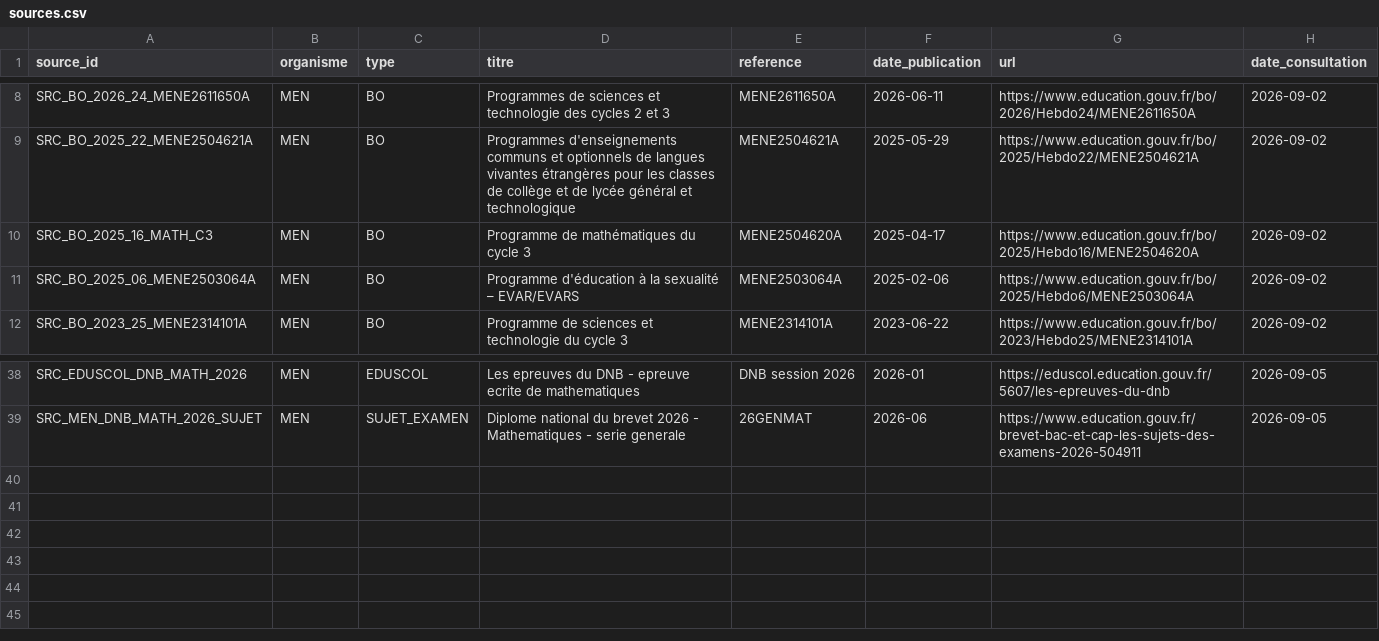
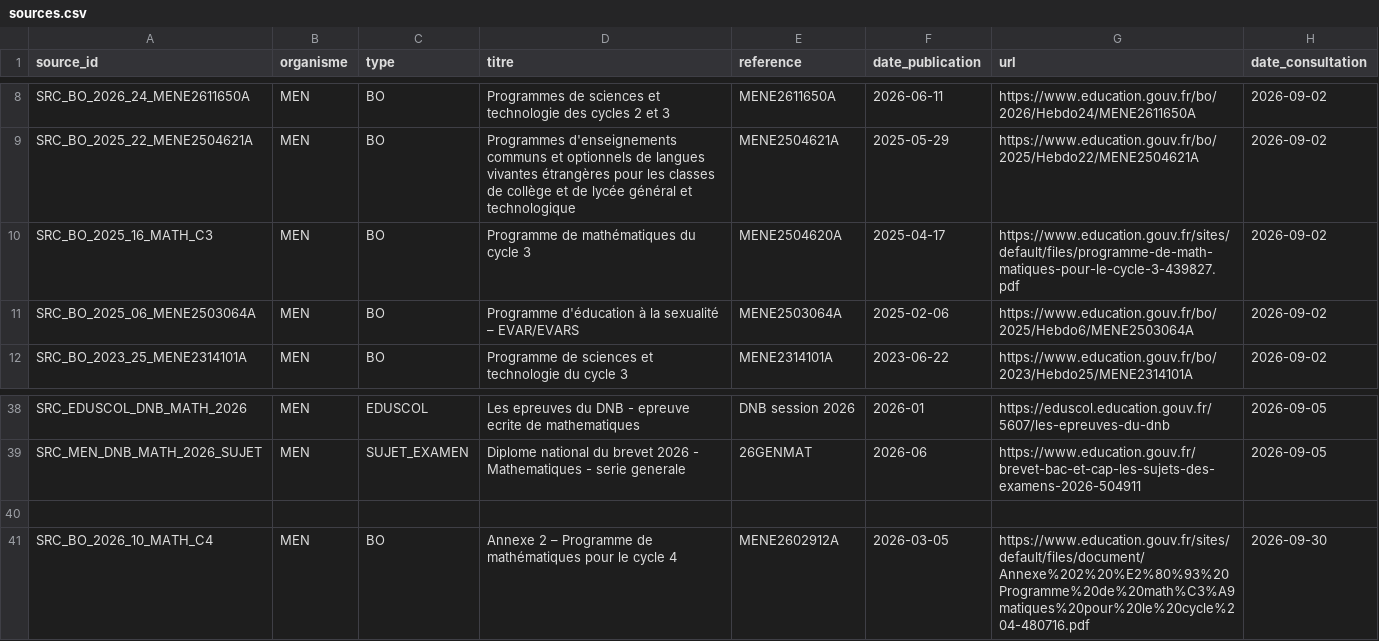
Before and after one commit to gilles13/eduschool, a CSV file: inst/metadata/sources.csv, drawn as a sheet; only a part is shown, gaps mark what is left out.

```diff
--- a/inst/metadata/sources.csv
+++ b/inst/metadata/sources.csv
@@ -9,3 +9,3 @@ SRC_BO_2026_24_MENE2611650A;"MEN";BO;"Programmes de sciences et technologie des
 SRC_BO_2025_22_MENE2504621A;"MEN";BO;"Programmes d'enseignements communs et optionnels de langues vivantes étrangères pour les classes de collège et de lycée général et technologique";"MENE2504621A";2025-05-29;https://www.education.gouv.fr/bo/2025/Hebdo22/MENE2504621A;2026-09-02
-SRC_BO_2025_16_MATH_C3;"MEN";BO;"Programme de mathématiques du cycle 3";"MENE2504620A";2025-04-17;https://www.education.gouv.fr/bo/2025/Hebdo16/MENE2504620A;2026-09-02
+SRC_BO_2025_16_MATH_C3;"MEN";BO;"Programme de mathématiques du cycle 3";"MENE2504620A";2025-04-17;https://www.education.gouv.fr/sites/default/files/programme-de-math-matiques-pour-le-cycle-3-439827.pdf;2026-09-02
 SRC_BO_2025_06_MENE2503064A;"MEN";BO;"Programme d'éducation à la sexualité – EVAR/EVARS";"MENE2503064A";2025-02-06;https://www.education.gouv.fr/bo/2025/Hebdo6/MENE2503064A;2026-09-02
@@ -39 +39,3 @@ SRC_EDUSCOL_DNB_MATH_2026;"MEN";EDUSCOL;"Les epreuves du DNB - epreuve ecrite de
 SRC_MEN_DNB_MATH_2026_SUJET;"MEN";SUJET_EXAMEN;"Diplome national du brevet 2026 - Mathematiques - serie generale";"26GENMAT";2026-06;https://www.education.gouv.fr/brevet-bac-et-cap-les-sujets-des-examens-2026-504911;2026-09-05
+
+SRC_BO_2026_10_MATH_C4;"MEN";BO;"Annexe 2 – Programme de mathématiques pour le cycle 4";"MENE2602912A";2026-03-05;https://www.education.gouv.fr/sites/default/files/document/Annexe%202%20%E2%80%93%20Programme%20de%20math%C3%A9matiques%20pour%20le%20cycle%204-480716.pdf;2026-09-30
```
Also changed, not shown: inst/programmes/programme_rubriques_c4_2026.csv, inst/programmes/programmes.csv, 25 other files.
